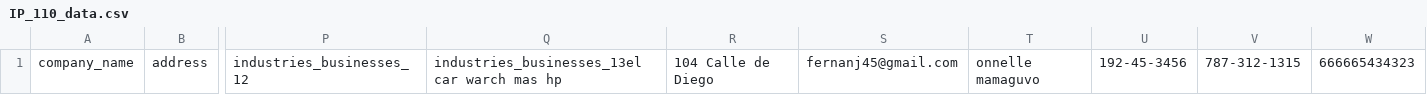
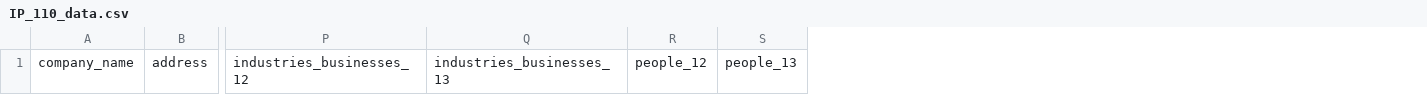
Before and after one commit to ouslan/jp-webapp, a CSV file: src/data/IP_110_data.csv, drawn as a sheet; only a part is shown, gaps mark what is left out; removed rows and columns are numbered as before the commit, all else as after; the diff names each change by its address in the sheet, - before the commit and + after, or states it on an @@ line.

```diff
--- a/src/data/IP_110_data.csv
+++ b/src/data/IP_110_data.csv
-column Q, row 1: industries_businesses_13el car warch mas hp
-column R, row 1: 104 Calle de Diego
-column S, row 1: fernanj45@gmail.com
-column T, row 1: onnelle mamaguvo
-column U, row 1: 192-45-3456
-column V, row 1: 787-312-1315
-column W, row 1: 666665434323
+column Q, row 1: industries_businesses_13
+column R, row 1: people_12
+column S, row 1: people_13
```
Also changed, not shown: 1 other file.
